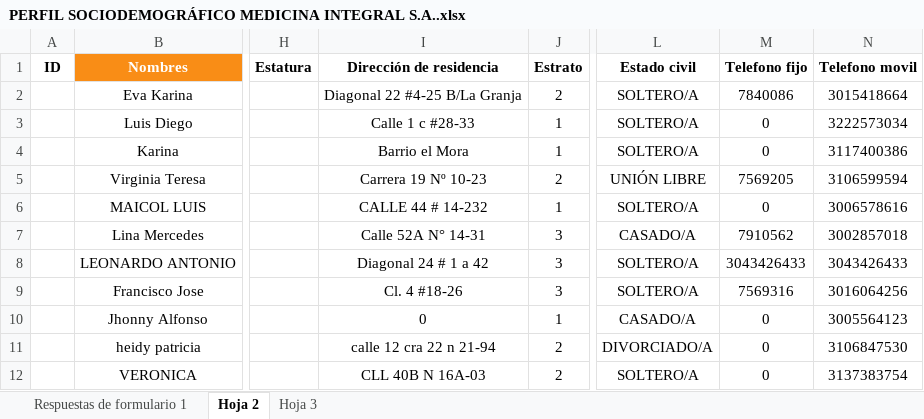
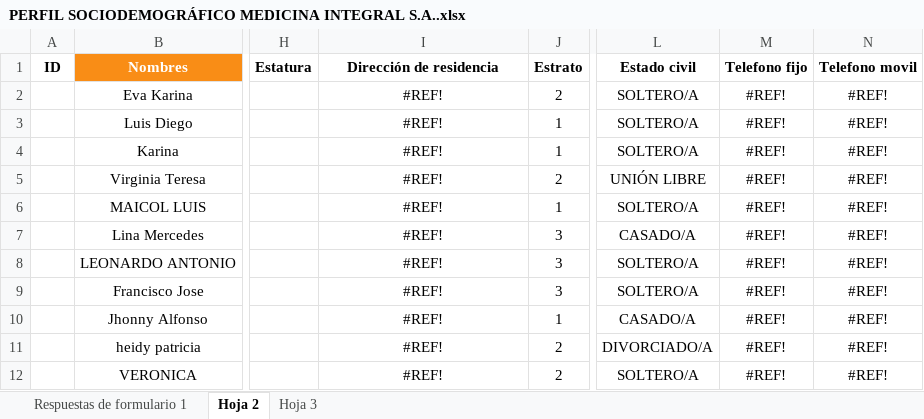
Before and after one commit to androdriguezr/Team_224, an Excel workbook: Proyecto/Insumos/Encuesta_sociodem_empleados/PERFIL SOCIODEMOGRÁFICO MEDICINA INTEGRAL S.A..xlsx, sheet Hoja 2, drawn as a sheet; only a part is shown, gaps mark what is left out; values as stored, in another font and other column widths than the file's, no borders; the diff covers the shown part only; the diff names each change by its address in the sheet, - before the commit and + after, or states it on an @@ line.

```diff
--- a/Proyecto/Insumos/Encuesta_sociodem_empleados/PERFIL SOCIODEMOGRÁFICO MEDICINA INTEGRAL S.A..xlsx (sheet Hoja 2)
+++ b/Proyecto/Insumos/Encuesta_sociodem_empleados/PERFIL SOCIODEMOGRÁFICO MEDICINA INTEGRAL S.A..xlsx (sheet Hoja 2)
-I2 (Dirección de residencia): Diagonal 22 #4-25 B/La Granja
+I2 (Dirección de residencia): #REF!
-M2 (Telefono fijo): 7840086
+M2 (Telefono fijo): #REF!
-N2 (Telefono movil): 3015418664
+N2 (Telefono movil): #REF!
-I3 (Dirección de residencia): Calle 1 c #28-33
+I3 (Dirección de residencia): #REF!
-M3:M4 (Telefono fijo): 0
+M3:M4 (Telefono fijo): #REF!
-N3 (Telefono movil): 3222573034
+N3 (Telefono movil): #REF!
-I4 (Dirección de residencia): Barrio el Mora
+I4 (Dirección de residencia): #REF!
-N4 (Telefono movil): 3117400386
+N4 (Telefono movil): #REF!
-I5 (Dirección de residencia): Carrera 19 Nº 10-23
+I5 (Dirección de residencia): #REF!
-M5 (Telefono fijo): 7569205
+M5 (Telefono fijo): #REF!
-N5 (Telefono movil): 3106599594
+N5 (Telefono movil): #REF!
-I6 (Dirección de residencia): CALLE 44 # 14-232
+I6 (Dirección de residencia): #REF!
-M6 (Telefono fijo): 0
+M6 (Telefono fijo): #REF!
-N6 (Telefono movil): 3006578616
+N6 (Telefono movil): #REF!
-I7 (Dirección de residencia): Calle 52A N° 14-31
+I7 (Dirección de residencia): #REF!
-M7 (Telefono fijo): 7910562
+M7 (Telefono fijo): #REF!
-N7 (Telefono movil): 3002857018
+N7 (Telefono movil): #REF!
-I8 (Dirección de residencia): Diagonal 24 # 1 a 42
+I8 (Dirección de residencia): #REF!
-M8 (Telefono fijo): 3043426433
+M8 (Telefono fijo): #REF!
-N8 (Telefono movil): 3043426433
+N8 (Telefono movil): #REF!
-I9 (Dirección de residencia): Cl. 4 #18-26
+I9 (Dirección de residencia): #REF!
-M9 (Telefono fijo): 7569316
+M9 (Telefono fijo): #REF!
-N9 (Telefono movil): 3016064256
+N9 (Telefono movil): #REF!
-I10 (Dirección de residencia): 0
+I10 (Dirección de residencia): #REF!
-M10:M12 (Telefono fijo): 0
+M10:M12 (Telefono fijo): #REF!
-N10 (Telefono movil): 3005564123
+N10 (Telefono movil): #REF!
-I11 (Dirección de residencia): calle 12 cra 22 n 21-94
+I11 (Dirección de residencia): #REF!
-N11 (Telefono movil): 3106847530
+N11 (Telefono movil): #REF!
-I12 (Dirección de residencia): CLL 40B N 16A-03
+I12 (Dirección de residencia): #REF!
-N12 (Telefono movil): 3137383754
+N12 (Telefono movil): #REF!
```
Also changed, not shown: 1155 edited cells elsewhere in this sheet, sheet Respuestas de formulario 1, formulas that keep their value.
